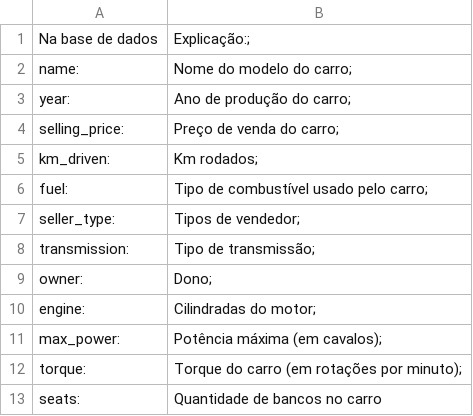
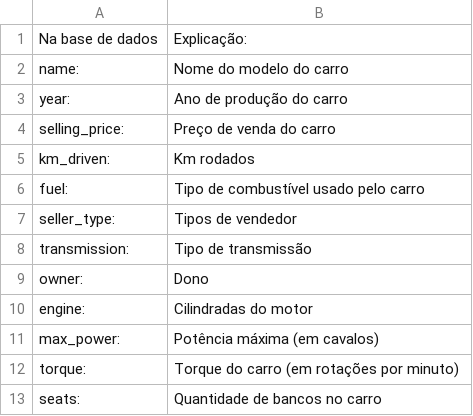
Before and after one commit to MarceloHenriqueKaras/Database, a CSV file: explication.csv, drawn as a sheet.

Commit message:
Update explication.csv

```diff
--- a/explication.csv
+++ b/explication.csv
@@ -1,13 +1,13 @@
-Na base de dados,Explicação:;
-name:,Nome do modelo do carro;
-year:,Ano de produção do carro;
-selling_price:,Preço de venda do carro;
-km_driven:,Km rodados;
-fuel:,Tipo de combustível usado pelo carro;
-seller_type:,Tipos de vendedor;
-transmission:,Tipo de transmissão;
-owner:,Dono;
-engine:,Cilindradas do motor;
-max_power:,Potência máxima (em cavalos);
-torque:,Torque do carro (em rotações por minuto);
+Na base de dados,Explicação:
+name:,Nome do modelo do carro
+year:,Ano de produção do carro
+selling_price:,Preço de venda do carro
+km_driven:,Km rodados
+fuel:,Tipo de combustível usado pelo carro
+seller_type:,Tipos de vendedor
+transmission:,Tipo de transmissão
+owner:,Dono
+engine:,Cilindradas do motor
+max_power:,Potência máxima (em cavalos)
+torque:,Torque do carro (em rotações por minuto)
 seats:, Quantidade de bancos no carro
```
